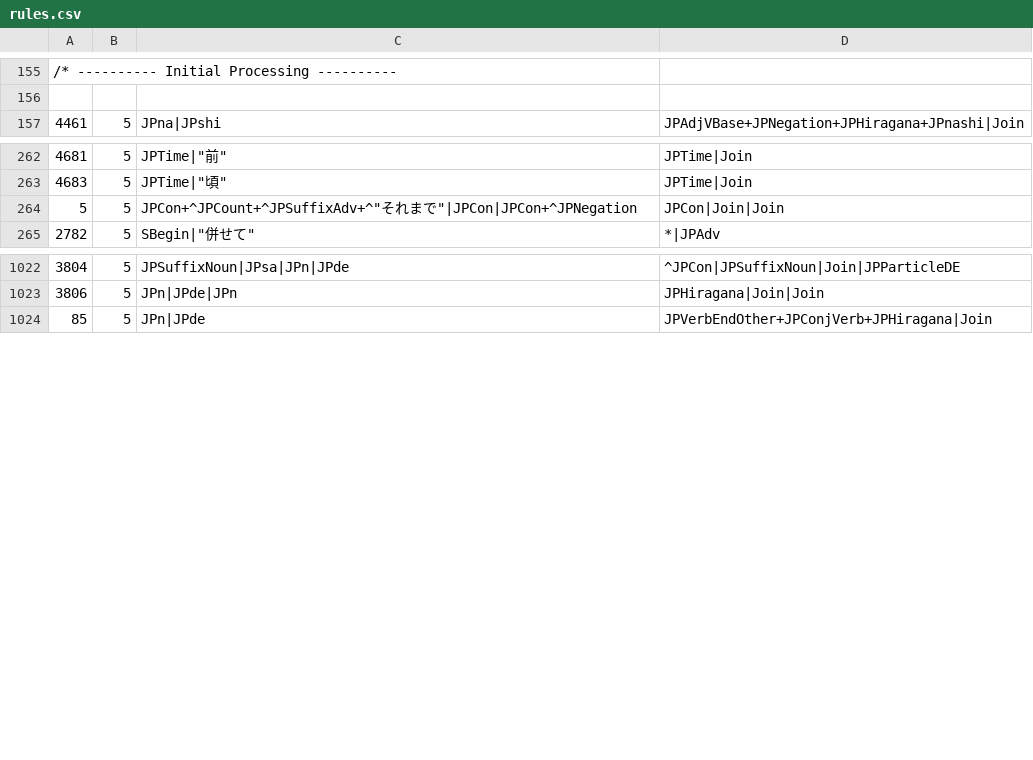
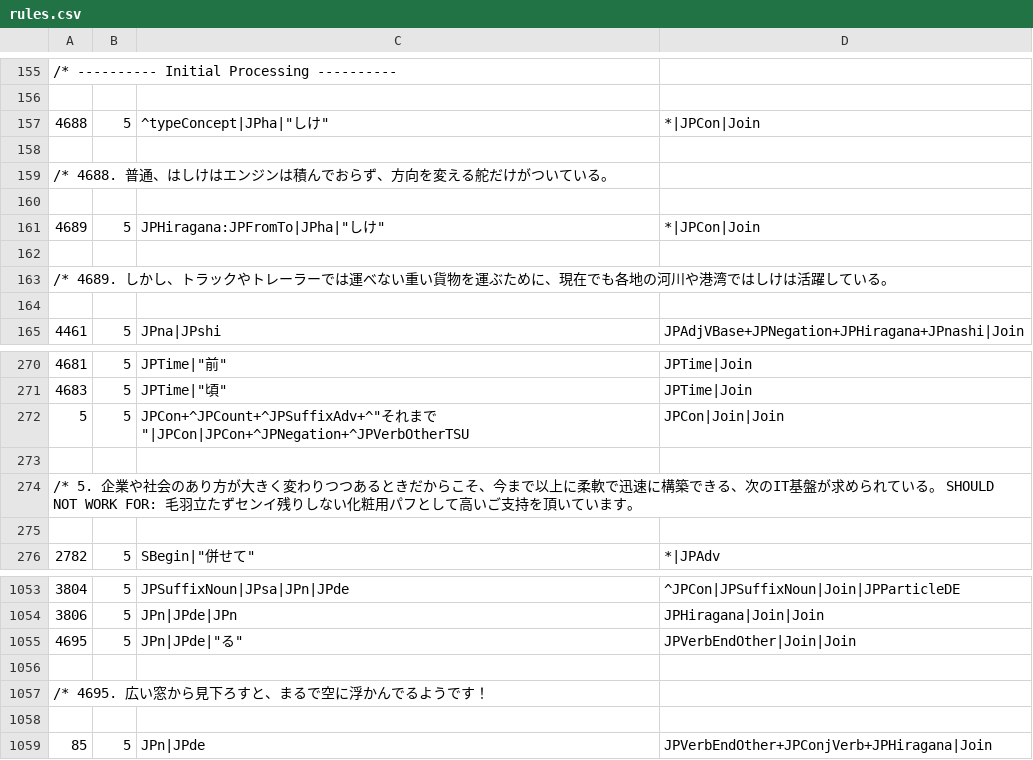
Before and after one commit to intersystems/iknow, a CSV file: language_models/ja/rules.csv, drawn as a sheet; only a part is shown, gaps mark what is left out; the diff covers the shown part only.

```diff
--- a/language_models/ja/rules.csv
+++ b/language_models/ja/rules.csv
@@ -156,2 +156,10 @@
 
+4688;5;^typeConcept|JPha|"しけ";*|JPCon|Join;
+
+/*		4688.	普通、はしけはエンジンは積んでおらず、方向を変える舵だけがついている。
+
+4689;5;JPHiragana:JPFromTo|JPha|"しけ";*|JPCon|Join;
+
+/*		4689.	しかし、トラックやトレーラーでは運べない重い貨物を運ぶために、現在でも各地の河川や港湾ではしけは活躍している。
+
 4461;5;JPna|JPshi;JPAdjVBase+JPNegation+JPHiragana+JPnashi|Join;
@@ -263,3 +271,6 @@
 4683;5;JPTime|"頃";JPTime|Join;
-5;5;JPCon+^JPCount+^JPSuffixAdv+^"それまで"|JPCon|JPCon+^JPNegation;JPCon|Join|Join;
+5;5;JPCon+^JPCount+^JPSuffixAdv+^"それまで"|JPCon|JPCon+^JPNegation+^JPVerbOtherTSU;JPCon|Join|Join;
+
+/*		5.	企業や社会のあり方が大きく変わりつつあるときだからこそ、今まで以上に柔軟で迅速に構築できる、次のIT基盤が求められている。 SHOULD NOT WORK FOR: 毛羽立たずセンイ残りしない化粧用パフとして高いご支持を頂いています。
+
 2782;5;SBegin|"併せて";*|JPAdv;
@@ -1023,2 +1054,6 @@
 3806;5;JPn|JPde|JPn;JPHiragana|Join|Join;
+4695;5;JPn|JPde|"る";JPVerbEndOther|Join|Join;
+
+/*		4695.	広い窓から見下ろすと、まるで空に浮かんでるようです！
+
 85;5;JPn|JPde;JPVerbEndOther+JPConjVerb+JPHiragana|Join;
```
Also changed, not shown: 20 added rows elsewhere in this file, 13 other files.
